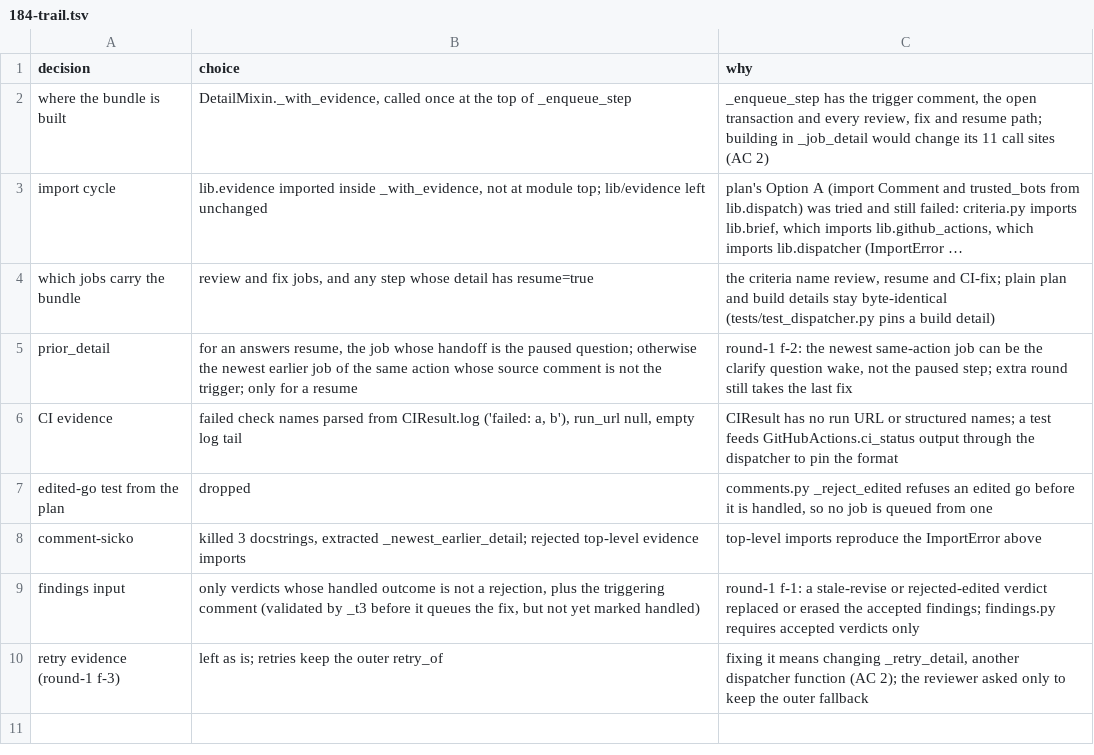
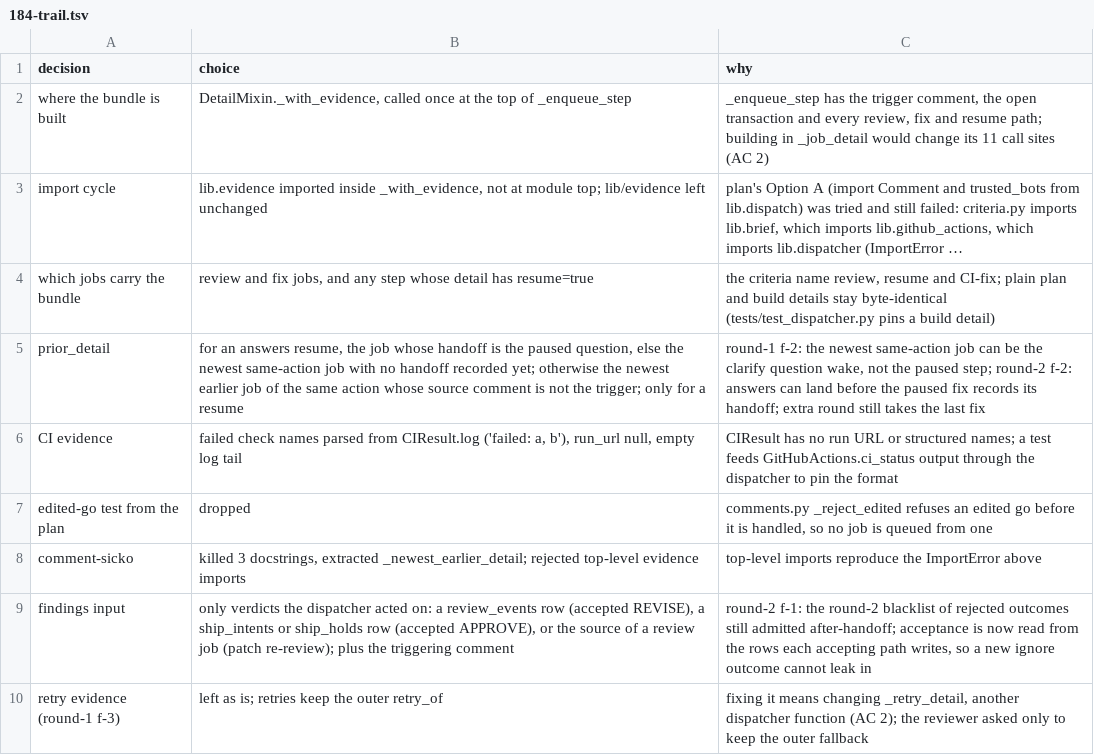
Before and after one commit to maxharris1/factory, a TSV file: docs/decisions/184-trail.tsv, drawn as a sheet; long unchanged cells end in …; the diff names each change by its address in the sheet, - before the commit and + after, or states it on an @@ line.

```diff
--- a/docs/decisions/184-trail.tsv
+++ b/docs/decisions/184-trail.tsv
-B5 (choice): …the paused question; otherwise the…
+B5 (choice): …the paused question, else the newest same-action job with no handoff recorded yet; otherwise the…
-C5 (why): …paused step; extra round…
+C5 (why): …paused step; round-2 f-2: answers can land before the paused fix records its handoff; extra round…
-B9 (choice): only verdicts whose handled outcome is not a rejection, plus the triggering comment (validated by _t3 before it queues the fix, but not yet marked handled)
+B9 (choice): only verdicts the dispatcher acted on: a review_events row (accepted REVISE), a ship_intents or ship_holds row (accepted APPROVE), or the source of a review job (patch re-review); plus the triggering comment
-C9 (why): round-1 f-1: a stale-revise or rejected-edited verdict replaced or erased the accepted findings; findings.py requires accepted verdicts only
+C9 (why): round-2 f-1: the round-2 blacklist of rejected outcomes still admitted after-handoff; acceptance is now read from the rows each accepting path writes, so a new ignore outcome cannot leak in
```
Also changed, not shown: 2 other files.
